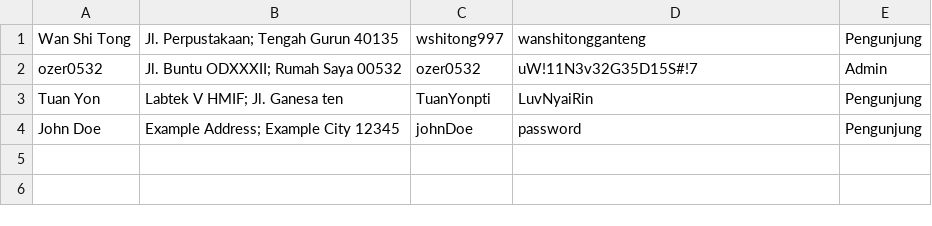
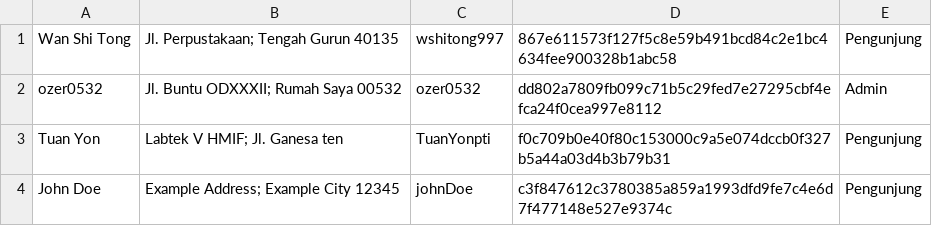
Before and after one commit to ilhamsyahids/Library-System, a CSV file: user.csv, drawn as a sheet.

```diff
--- a/user.csv
+++ b/user.csv
@@ -1,4 +1,4 @@
-Wan Shi Tong,Jl. Perpustakaan; Tengah Gurun 40135,wshitong997,wanshitongganteng,Pengunjung
-ozer0532,Jl. Buntu ODXXXII; Rumah Saya 00532,ozer0532,uW!11N3v32G35D15S#!7,Admin
-Tuan Yon,Labtek V HMIF; Jl. Ganesa ten,TuanYonpti,LuvNyaiRin,Pengunjung
-John Doe,Example Address; Example City 12345,johnDoe,password,Pengunjung
+Wan Shi Tong,Jl. Perpustakaan; Tengah Gurun 40135,wshitong997,867e611573f127f5c8e59b491bcd84c2e1bc4634fee900328b1abc58,Pengunjung
+ozer0532,Jl. Buntu ODXXXII; Rumah Saya 00532,ozer0532,dd802a7809fb099c71b5c29fed7e27295cbf4efca24f0cea997e8112,Admin
+Tuan Yon,Labtek V HMIF; Jl. Ganesa ten,TuanYonpti,f0c709b0e40f80c153000c9a5e074dccb0f327b5a44a03d4b3b79b31,Pengunjung
+John Doe,Example Address; Example City 12345,johnDoe,c3f847612c3780385a859a1993dfd9fe7c4e6d7f477148e527e9374c,Pengunjung
```
Also changed, not shown: 5 other files.
